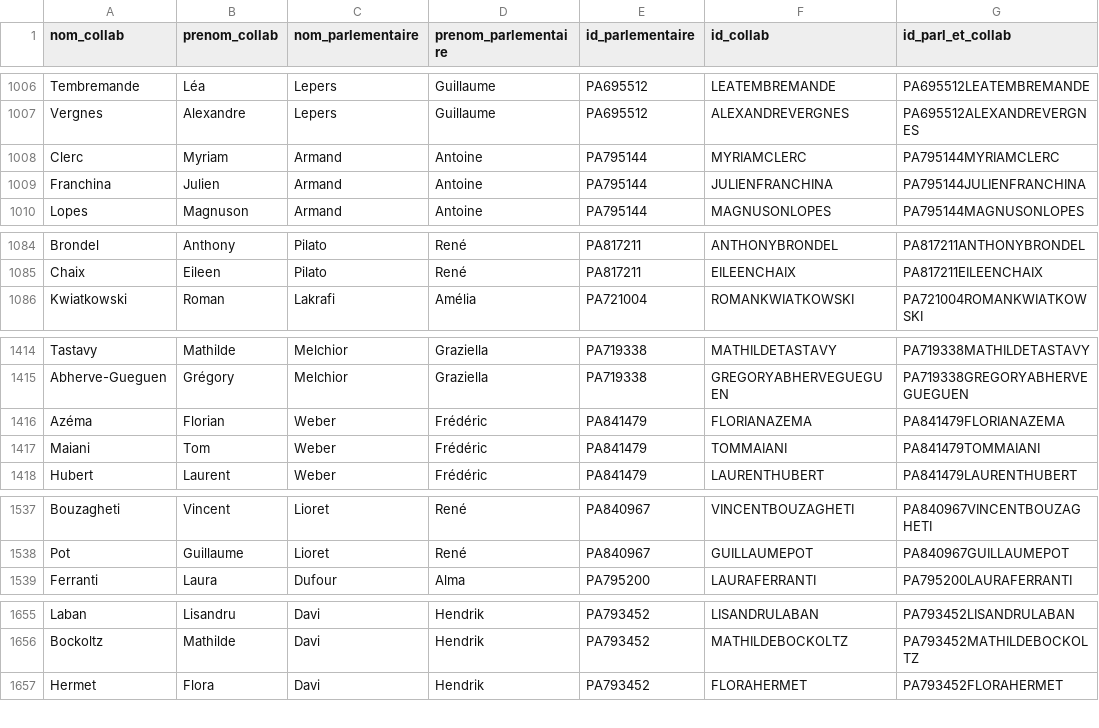
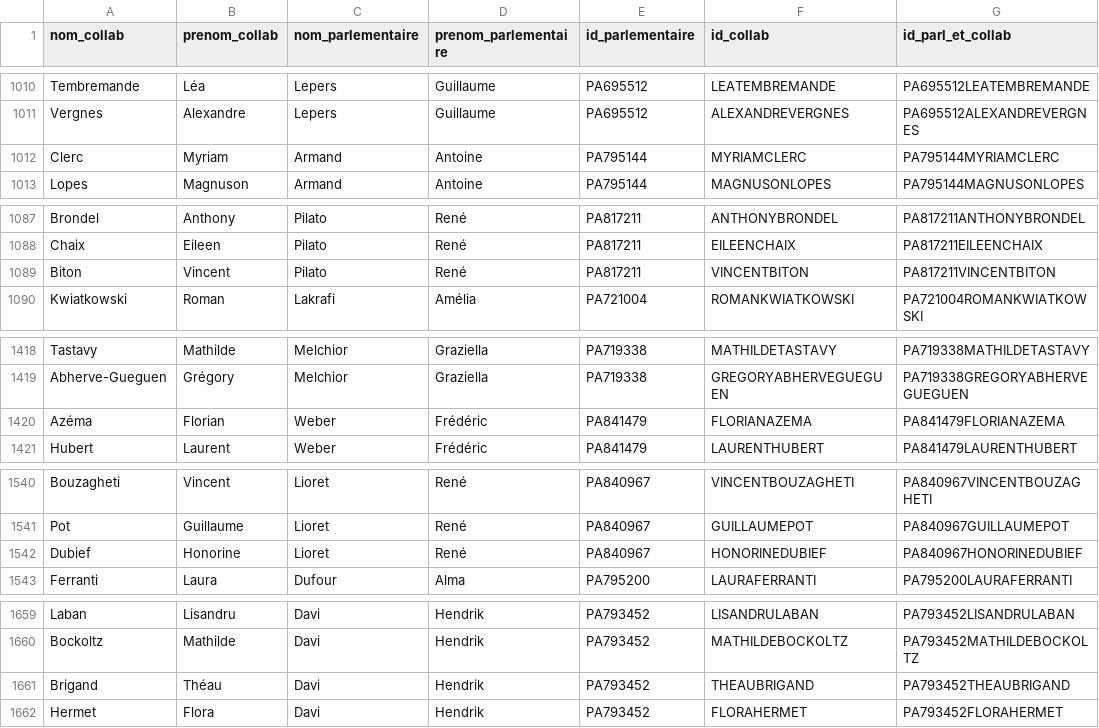
Before and after one commit to FrancoisMB/CollabBot, a CSV file: v4/deputes_state_minus_1.csv, drawn as a sheet; only a part is shown, gaps mark what is left out; the diff covers the shown part only.

```diff
--- a/v4/deputes_state_minus_1.csv
+++ b/v4/deputes_state_minus_1.csv
@@ -1008,3 +1012,2 @@ Vergnes,Alexandre,Lepers,Guillaume,PA695512,ALEXANDREVERGNES,PA695512ALEXANDREVE
 Clerc,Myriam,Armand,Antoine,PA795144,MYRIAMCLERC,PA795144MYRIAMCLERC
-Franchina,Julien,Armand,Antoine,PA795144,JULIENFRANCHINA,PA795144JULIENFRANCHINA
 Lopes,Magnuson,Armand,Antoine,PA795144,MAGNUSONLOPES,PA795144MAGNUSONLOPES
@@ -1085,2 +1088,3 @@ Brondel,Anthony,Pilato,René,PA817211,ANTHONYBRONDEL,PA817211ANTHONYBRONDEL
 Chaix,Eileen,Pilato,René,PA817211,EILEENCHAIX,PA817211EILEENCHAIX
+Biton,Vincent,Pilato,René,PA817211,VINCENTBITON,PA817211VINCENTBITON
 Kwiatkowski,Roman,Lakrafi,Amélia,PA721004,ROMANKWIATKOWSKI,PA721004ROMANKWIATKOWSKI
@@ -1416,3 +1420,2 @@ Abherve-Gueguen,Grégory,Melchior,Graziella,PA719338,GREGORYABHERVEGUEGUEN,PA719
 Azéma,Florian,Weber,Frédéric,PA841479,FLORIANAZEMA,PA841479FLORIANAZEMA
-Maiani,Tom,Weber,Frédéric,PA841479,TOMMAIANI,PA841479TOMMAIANI
 Hubert,Laurent,Weber,Frédéric,PA841479,LAURENTHUBERT,PA841479LAURENTHUBERT
@@ -1538,2 +1541,3 @@ Bouzagheti,Vincent,Lioret,René,PA840967,VINCENTBOUZAGHETI,PA840967VINCENTBOUZAG
 Pot,Guillaume,Lioret,René,PA840967,GUILLAUMEPOT,PA840967GUILLAUMEPOT
+Dubief,Honorine,Lioret,René,PA840967,HONORINEDUBIEF,PA840967HONORINEDUBIEF
 Ferranti,Laura,Dufour,Alma,PA795200,LAURAFERRANTI,PA795200LAURAFERRANTI
@@ -1656,2 +1660,3 @@ Laban,Lisandru,Davi,Hendrik,PA793452,LISANDRULABAN,PA793452LISANDRULABAN
 Bockoltz,Mathilde,Davi,Hendrik,PA793452,MATHILDEBOCKOLTZ,PA793452MATHILDEBOCKOLTZ
+Brigand,Théau,Davi,Hendrik,PA793452,THEAUBRIGAND,PA793452THEAUBRIGAND
 Hermet,Flora,Davi,Hendrik,PA793452,FLORAHERMET,PA793452FLORAHERMET
```
Also changed, not shown: 5 added rows and 3 removed rows elsewhere in this file.
